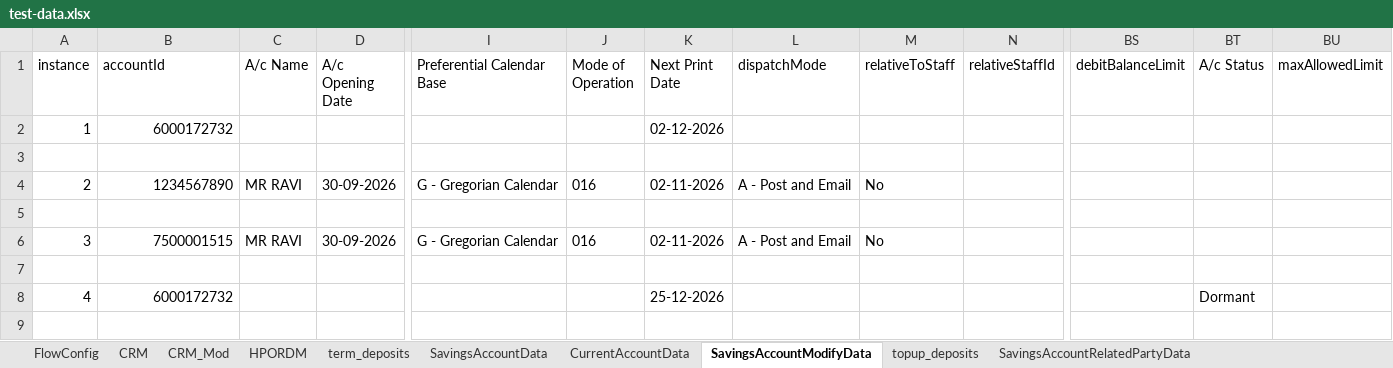
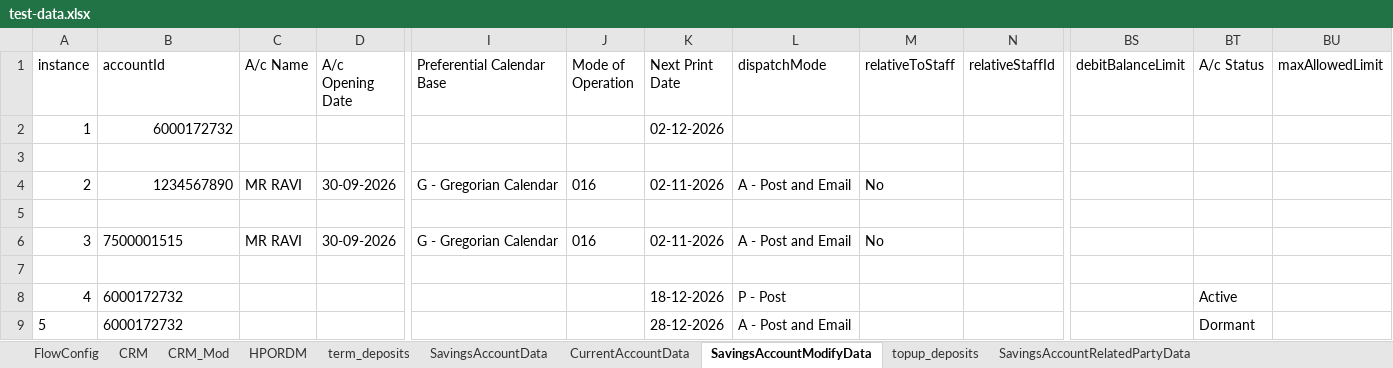
Before and after one commit to upamulapati/Clarien-Automation, an Excel workbook: data/test-data.xlsx, sheet SavingsAccountModifyData, drawn as a sheet; only a part is shown, gaps mark what is left out; values as stored, in another font and other column widths than the file's, no borders; rows hold the shown columns only; the diff names each change by its address in the sheet, - before the commit and + after, or states it on an @@ line.

Commit message:
Fixed issues in savingsaccountmodification and current accountmodification

```diff
--- a/data/test-data.xlsx (sheet SavingsAccountModifyData)
+++ b/data/test-data.xlsx (sheet SavingsAccountModifyData)
-B6 alignment: right
+B6 alignment: left
-B8 alignment: right
+B8 alignment: left
-K8 (Next Print Date): 25-12-2026
+K8 (Next Print Date): 18-12-2026
-L8 (dispatchMode): (empty)
+L8 (dispatchMode): P - Post
-BT8 (A/c Status): Dormant
+BT8 (A/c Status): Active
+row 9: 5 | 6000172732 |  |  |  |  | 28-12-2026 | A - Post and Email |  |  |  | Dormant
```
Also changed, not shown: sheet CurrentAccountModifyData, sheet SavingsAccountModifyVerifyData, sheet CurrentAccountModifyVerifyData, sheet FlowConfig, 6 other files.
